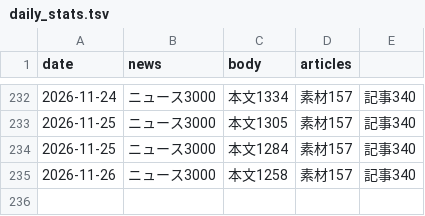
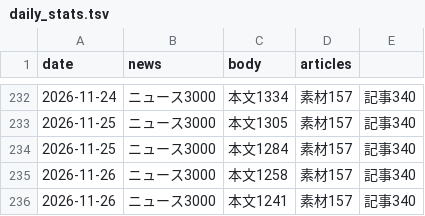
Before and after one commit to jojikoj/AIoni, a TSV file: data/daily_stats.tsv, drawn as a sheet; only a part is shown, gaps mark what is left out; the diff names each change by its address in the sheet, - before the commit and + after, or states it on an @@ line.

Commit message:
日次収集: ニュース・論文データを更新（2026-11-26）

```diff
--- a/data/daily_stats.tsv
+++ b/data/daily_stats.tsv
+row 236: 2026-11-26 | ニュース3000 | 本文1241 | 素材157 | 記事340
```
Also changed, not shown: data/gsc_history.tsv, data/gsc_sections.tsv, 4 other files.
